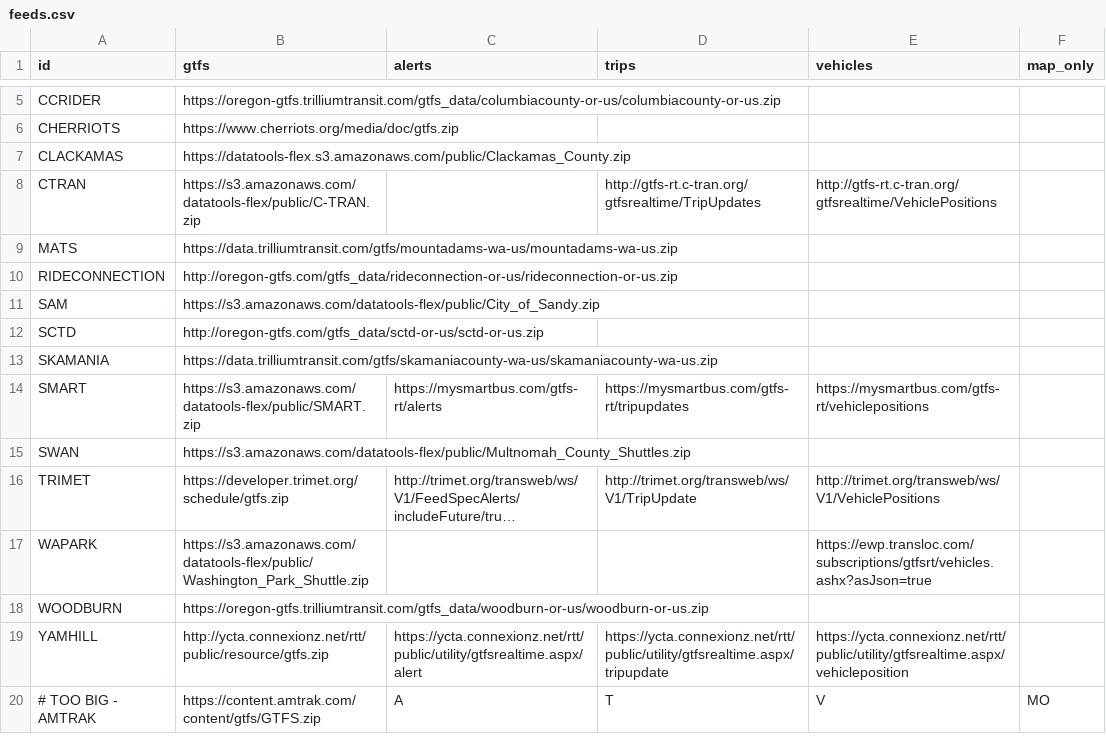
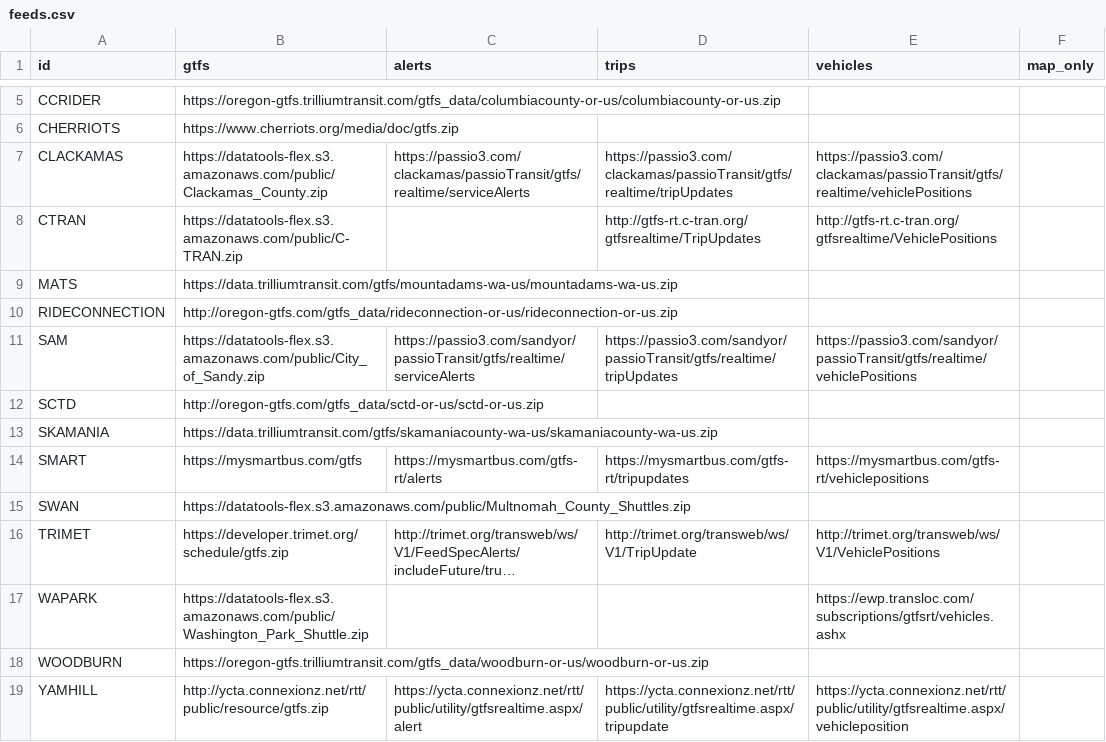
Before and after one commit to OpenTransitTools/convert, a CSV file: ott/convert/csv2json/feeds.csv, drawn as a sheet; only a part is shown, gaps mark what is left out; the shorter side is filled out with more unchanged rows; long unchanged cells end in …; the diff names each change by its address in the sheet, - before the commit and + after, or states it on an @@ line.

Commit message:
Update feeds.csv
added rt feeds

```diff
--- a/ott/convert/csv2json/feeds.csv
+++ b/ott/convert/csv2json/feeds.csv
-C7 (alerts): (empty)
+C7 (alerts): https://passio3.com/clackamas/passioTransit/gtfs/realtime/serviceAlerts
-D7 (trips): (empty)
+D7 (trips): https://passio3.com/clackamas/passioTransit/gtfs/realtime/tripUpdates
-E7 (vehicles): (empty)
+E7 (vehicles): https://passio3.com/clackamas/passioTransit/gtfs/realtime/vehiclePositions
-B8 (gtfs): https://s3.amazonaws.com/datatools-flex/public/C-TRAN.zip
+B8 (gtfs): https://datatools-flex.s3.amazonaws.com/public/C-TRAN.zip
-B11 (gtfs): https://s3.amazonaws.com/datatools-flex/public/City_of_Sandy.zip
+B11 (gtfs): https://datatools-flex.s3.amazonaws.com/public/City_of_Sandy.zip
-C11 (alerts): (empty)
+C11 (alerts): https://passio3.com/sandyor/passioTransit/gtfs/realtime/serviceAlerts
-D11 (trips): (empty)
+D11 (trips): https://passio3.com/sandyor/passioTransit/gtfs/realtime/tripUpdates
-E11 (vehicles): (empty)
+E11 (vehicles): https://passio3.com/sandyor/passioTransit/gtfs/realtime/vehiclePositions
-B14 (gtfs): https://s3.amazonaws.com/datatools-flex/public/SMART.zip
+B14 (gtfs): https://mysmartbus.com/gtfs
-B15 (gtfs): https://s3.amazonaws.com/datatools-flex/public/Multnomah_County_Shuttles.zip
+B15 (gtfs): https://datatools-flex.s3.amazonaws.com/public/Multnomah_County_Shuttles.zip
-B17 (gtfs): https://s3.amazonaws.com/datatools-flex/public/Washington_Park_Shuttle.zip
+B17 (gtfs): https://datatools-flex.s3.amazonaws.com/public/Washington_Park_Shuttle.zip
-E17 (vehicles): https://ewp.transloc.com/subscriptions/gtfsrt/vehicles.ashx?asJson=true
+E17 (vehicles): https://ewp.transloc.com/subscriptions/gtfsrt/vehicles.ashx
```
